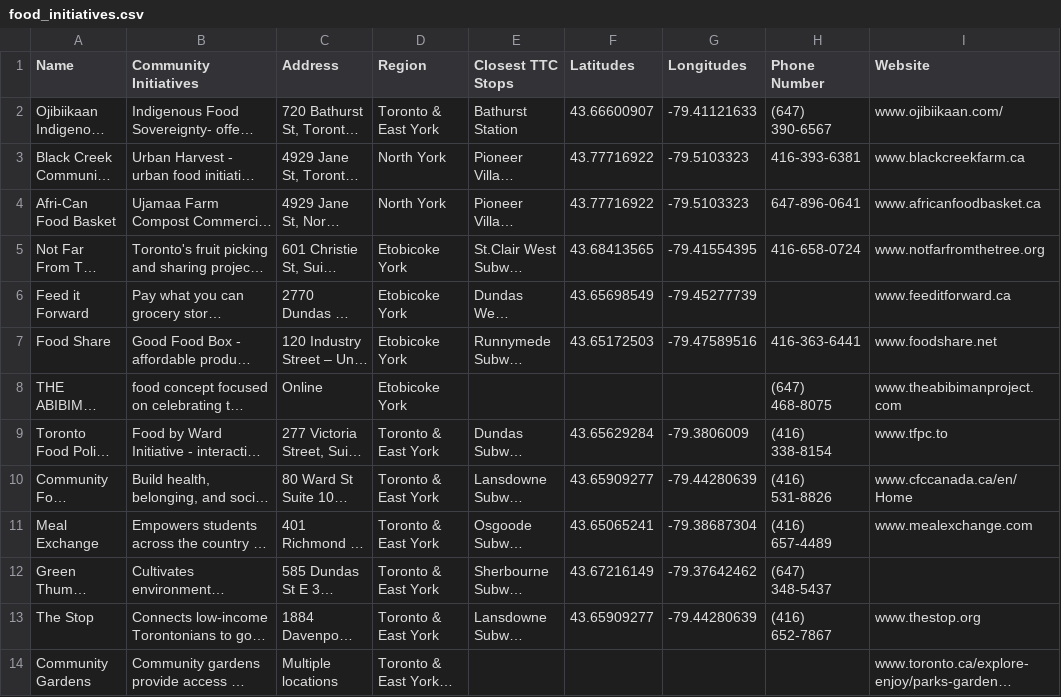
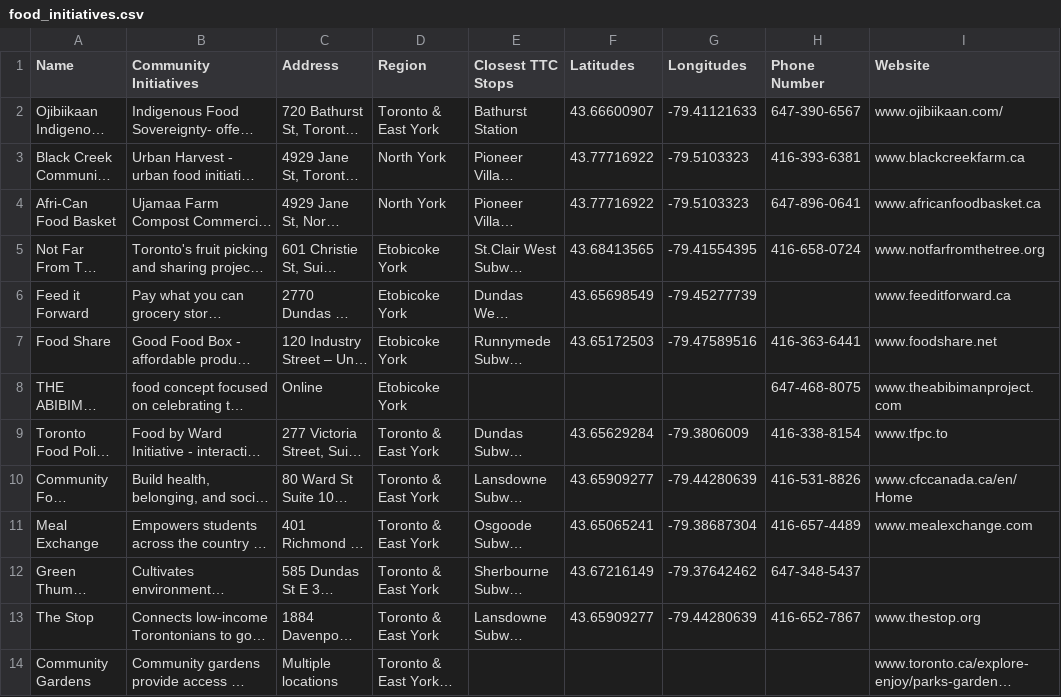
Before and after one commit to mangoes-git/feedyourheart, a CSV file: data/csv/food_initiatives.csv, drawn as a sheet; long unchanged cells end in …; the diff names each change by its address in the sheet, - before the commit and + after, or states it on an @@ line.

```diff
--- a/data/csv/food_initiatives.csv
+++ b/data/csv/food_initiatives.csv
-H2 (Phone Number): (647) 390-6567
+H2 (Phone Number): 647-390-6567
-H8 (Phone Number): (647) 468-8075
+H8 (Phone Number): 647-468-8075
-H9 (Phone Number): (416) 338-8154
+H9 (Phone Number): 416-338-8154
-H10 (Phone Number): (416) 531-8826
+H10 (Phone Number): 416-531-8826
-H11 (Phone Number): (416) 657-4489
+H11 (Phone Number): 416-657-4489
-H12 (Phone Number): (647) 348-5437
+H12 (Phone Number): 647-348-5437
-H13 (Phone Number): (416) 652-7867
+H13 (Phone Number): 416-652-7867
```
Also changed, not shown: data/csv/campus_eateries.csv, data/csv/grocery_stores.csv, 6 other files.
